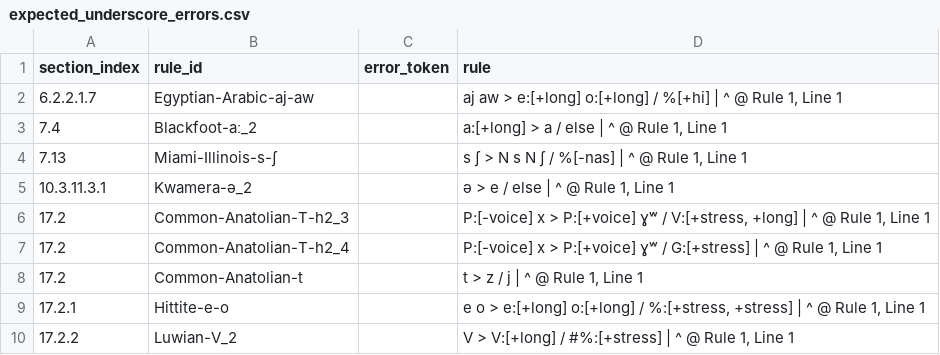
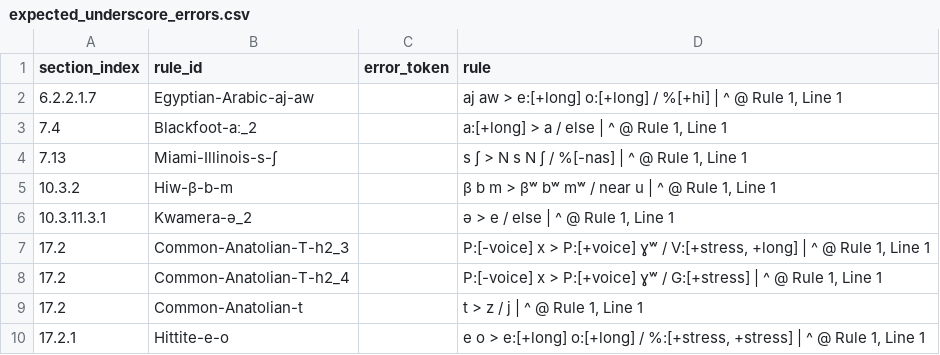
Before and after one commit to Pappa/conlanger, a CSV file: diagnostics/inventory/error_clusters/expected_underscore_errors.csv, drawn as a sheet; only a part is shown; the shorter side is filled out with more unchanged rows; the diff names each change by its address in the sheet, - before the commit and + after, or states it on an @@ line.

```diff
--- a/diagnostics/inventory/error_clusters/expected_underscore_errors.csv
+++ b/diagnostics/inventory/error_clusters/expected_underscore_errors.csv
+row 5: 10.3.2 | Hiw-β-b-m |  | β b m > βʷ bʷ mʷ / near u | ^ @ Rule 1, Line 1
```
Also changed, not shown: diagnostics/inventory/rule-inventory-changelog.csv, diagnostics/inventory/rule-inventory-error.csv, 10 other files.
